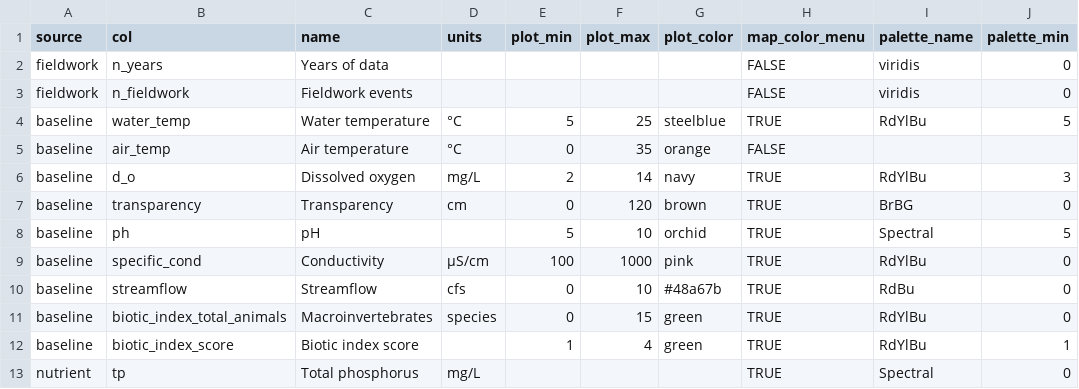
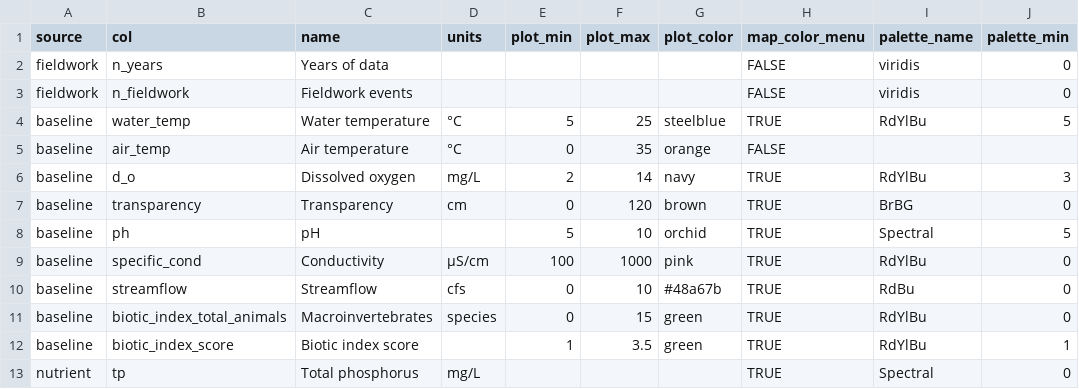
Before and after one commit to bzbradford/wav-dashboard, a CSV file: app/column_options.csv, drawn as a sheet; only a part is shown; the diff names each change by its address in the sheet, - before the commit and + after, or states it on an @@ line.

Commit message:
add biotic index plot annotation

```diff
--- a/app/column_options.csv
+++ b/app/column_options.csv
-F12 (plot_max): 4
+F12 (plot_max): 3.5
```
Also changed, not shown: 8 other files.
